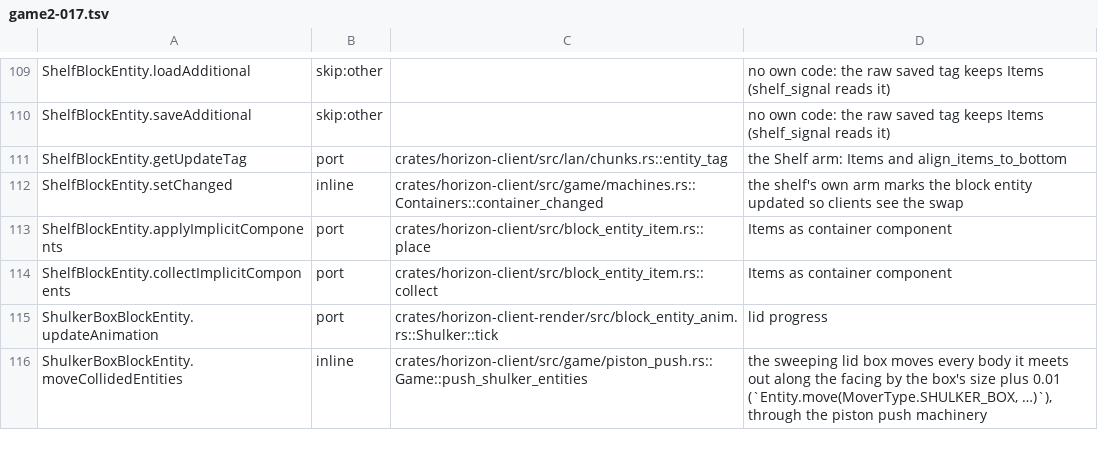
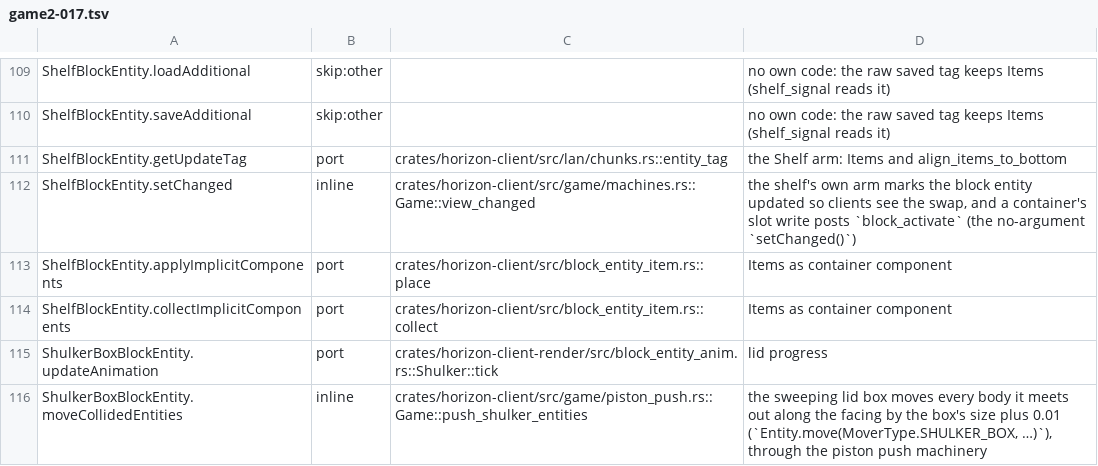
Before and after one commit to heyskylo/horizon-ios, a TSV file: tools/port_map/game2-017.tsv, drawn as a sheet; only a part is shown, gaps mark what is left out.

Commit message:
port_map: ShelfBlockEntity.setChanged posts block_activate
A container's slot write on a shelf posts the no-argument setChanged's
block activation.

```diff
--- a/tools/port_map/game2-017.tsv
+++ b/tools/port_map/game2-017.tsv
@@ -111,3 +111,3 @@ ShelfBlockEntity.saveAdditional	skip:other		no own code: the raw saved tag keeps
 ShelfBlockEntity.getUpdateTag	port	crates/horizon-client/src/lan/chunks.rs::entity_tag	the Shelf arm: Items and align_items_to_bottom
-ShelfBlockEntity.setChanged	inline	crates/horizon-client/src/game/machines.rs::Containers::container_changed	the shelf's own arm marks the block entity updated so clients see the swap
+ShelfBlockEntity.setChanged	inline	crates/horizon-client/src/game/machines.rs::Game::view_changed	the shelf's own arm marks the block entity updated so clients see the swap, and a container's slot write posts `block_activate` (the no-argument `setChanged()`)
 ShelfBlockEntity.applyImplicitComponents	port	crates/horizon-client/src/block_entity_item.rs::place	Items as container component
```
